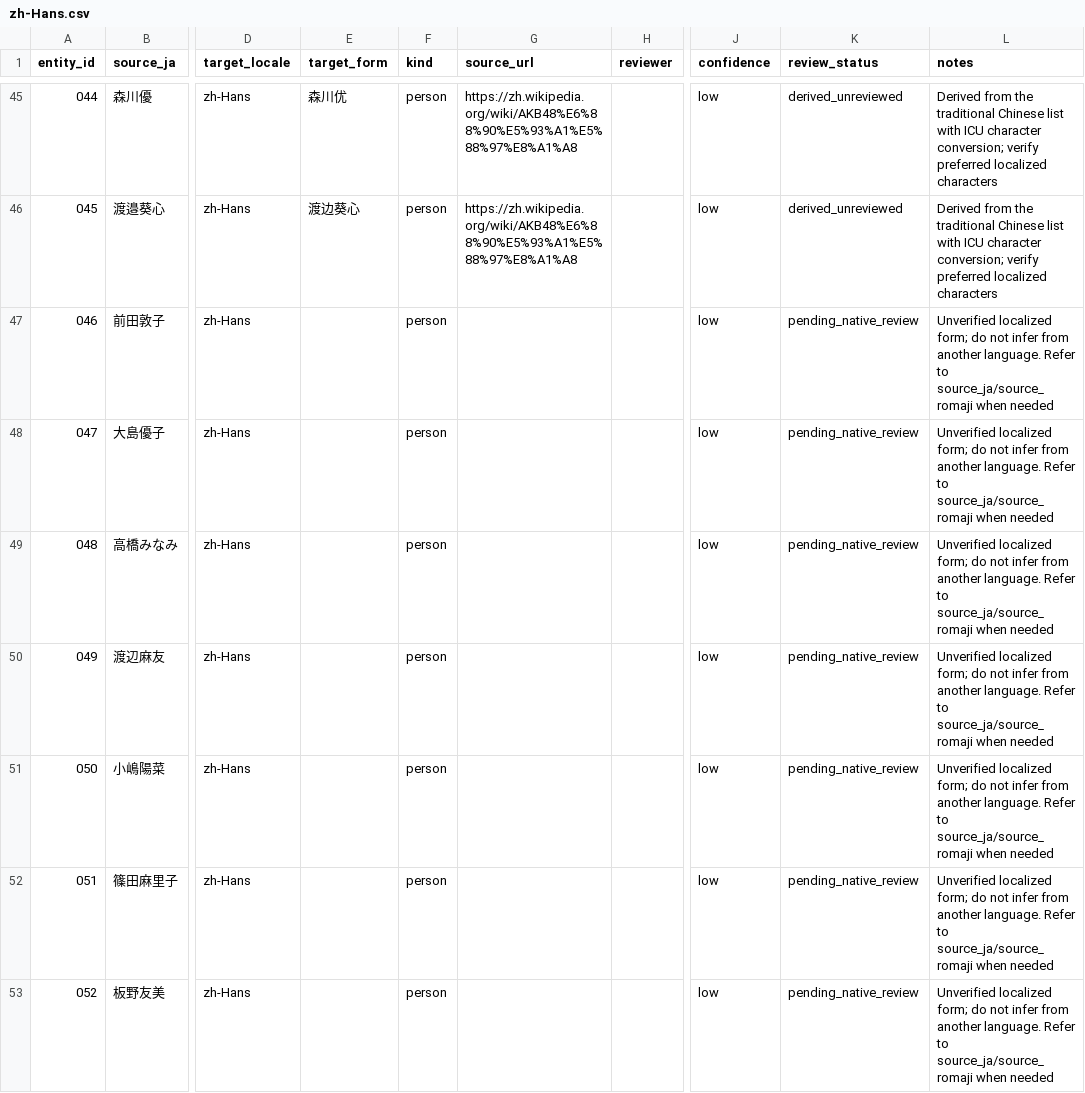
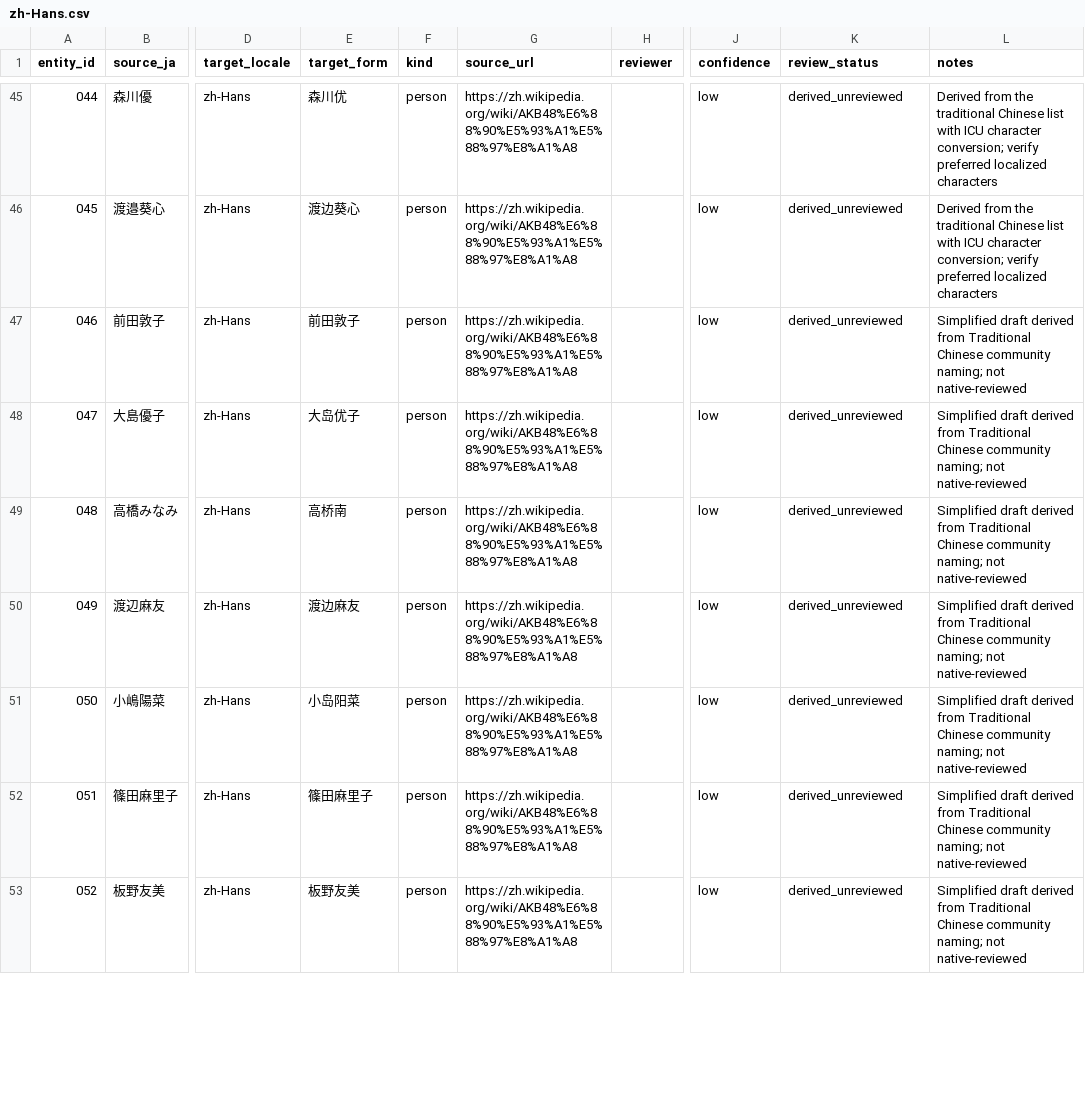
Before and after one commit to ivst/akb48-video-subtitle-codex-skill, a CSV file: .agents/skills/akb48-video-subtitles/glossaries/members/zh-Hans.csv, drawn as a sheet; only a part is shown, gaps mark what is left out; the diff covers the shown part only; the diff names each change by its address in the sheet, - before the commit and + after, or states it on an @@ line.

```diff
--- a/.agents/skills/akb48-video-subtitles/glossaries/members/zh-Hans.csv
+++ b/.agents/skills/akb48-video-subtitles/glossaries/members/zh-Hans.csv
-E47 (target_form): (empty)
+E47 (target_form): 前田敦子
-G47:G53 (source_url): (empty)
+G47:G53 (source_url): https://zh.wikipedia.org/wiki/AKB48%E6%88%90%E5%93%A1%E5%88%97%E8%A1%A8
-K47:K53 (review_status): pending_native_review
+K47:K53 (review_status): derived_unreviewed
-L47:L53 (notes): Unverified localized form; do not infer from another language. Refer to source_ja/source_romaji when needed
+L47:L53 (notes): Simplified draft derived from Traditional Chinese community naming; not native-reviewed
-E48 (target_form): (empty)
+E48 (target_form): 大岛优子
-E49 (target_form): (empty)
+E49 (target_form): 高桥南
-E50 (target_form): (empty)
+E50 (target_form): 渡边麻友
-E51 (target_form): (empty)
+E51 (target_form): 小岛阳菜
-E52 (target_form): (empty)
+E52 (target_form): 篠田麻里子
-E53 (target_form): (empty)
+E53 (target_form): 板野友美
```
Also changed, not shown: 124 edited cells elsewhere in this file, .agents/skills/akb48-video-subtitles/glossaries/members/ko.csv, .agents/skills/akb48-video-subtitles/glossaries/members/zh-Hant.csv, 23 other files.
